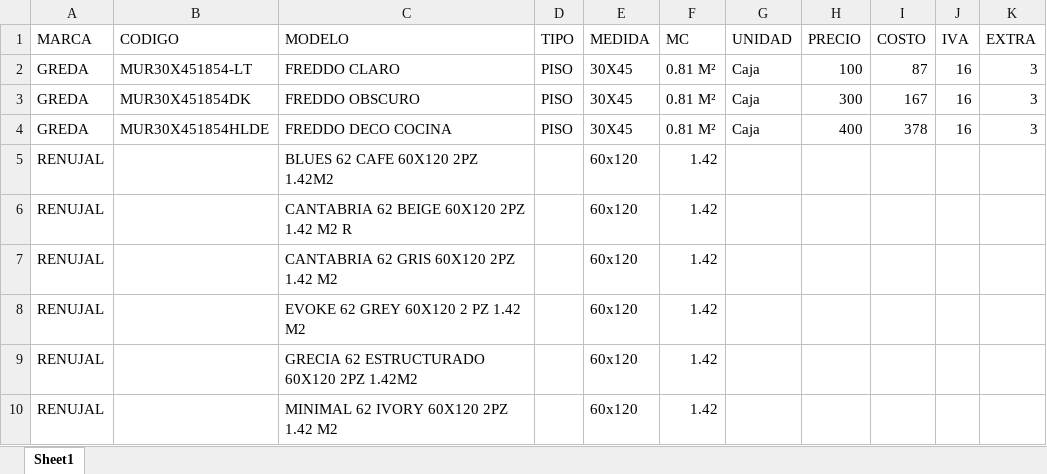
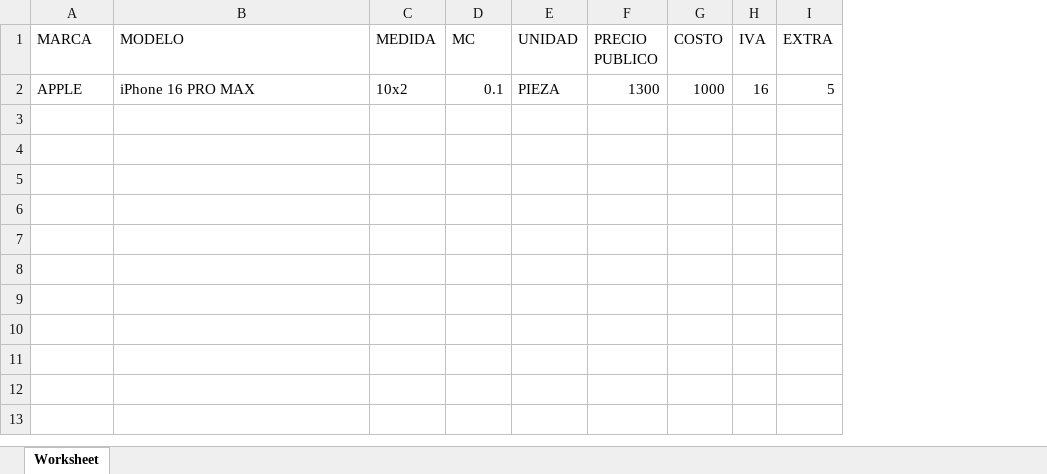
Before and after one commit to JovannyRch/icm_notes, an Excel workbook: public/templates/template_productos.xlsx, sheet Worksheet, drawn as a sheet; values as stored, in another font and other column widths than the file's, no cell formats; removed rows and columns are numbered as before the commit, all else as after; the diff names each change by its address in the sheet, - before the commit and + after, or states it on an @@ line.

```diff
--- a/public/templates/template_productos.xlsx (sheet Worksheet)
+++ b/public/templates/template_productos.xlsx (sheet Worksheet)
-sheet tab: Sheet1
+sheet tab: Worksheet
-column B (CODIGO), empty
-column D (TIPO), empty
-column H (PRECIO), empty
+column F (PRECIO PUBLICO), empty
-row 2: GREDA | MUR30X451854-LT | FREDDO CLARO | PISO | 30X45 | 0.81 M² | Caja | 100 | 87 | 16 | 3
-row 3: GREDA | MUR30X451854DK | FREDDO OBSCURO | PISO | 30X45 | 0.81 M² | Caja | 300 | 167 | 16 | 3
-row 4: GREDA | MUR30X451854HLDE | FREDDO DECO COCINA | PISO | 30X45 | 0.81 M² | Caja | 400 | 378 | 16 | 3
-row 5: RENUJAL |  | BLUES 62 CAFE 60X120 2PZ 1.42M2 |  | 60x120 | 1.42
-row 6: RENUJAL |  | CANTABRIA 62 BEIGE 60X120 2PZ 1.42 M2 R |  | 60x120 | 1.42
-row 7: RENUJAL |  | CANTABRIA 62 GRIS 60X120 2PZ 1.42 M2 |  | 60x120 | 1.42
-row 8: RENUJAL |  | EVOKE 62 GREY 60X120 2 PZ 1.42 M2 |  | 60x120 | 1.42
-row 9: RENUJAL |  | GRECIA 62 ESTRUCTURADO 60X120 2PZ 1.42M2 |  | 60x120 | 1.42
-row 10: RENUJAL |  | MINIMAL 62 IVORY 60X120 2PZ 1.42 M2 |  | 60x120 | 1.42
+row 2: APPLE | iPhone 16 PRO MAX | 10x2 | 0.1 | PIEZA | 1300 | 1000 | 16 | 5
```
Also changed, not shown: cell formats, 15 other files.
